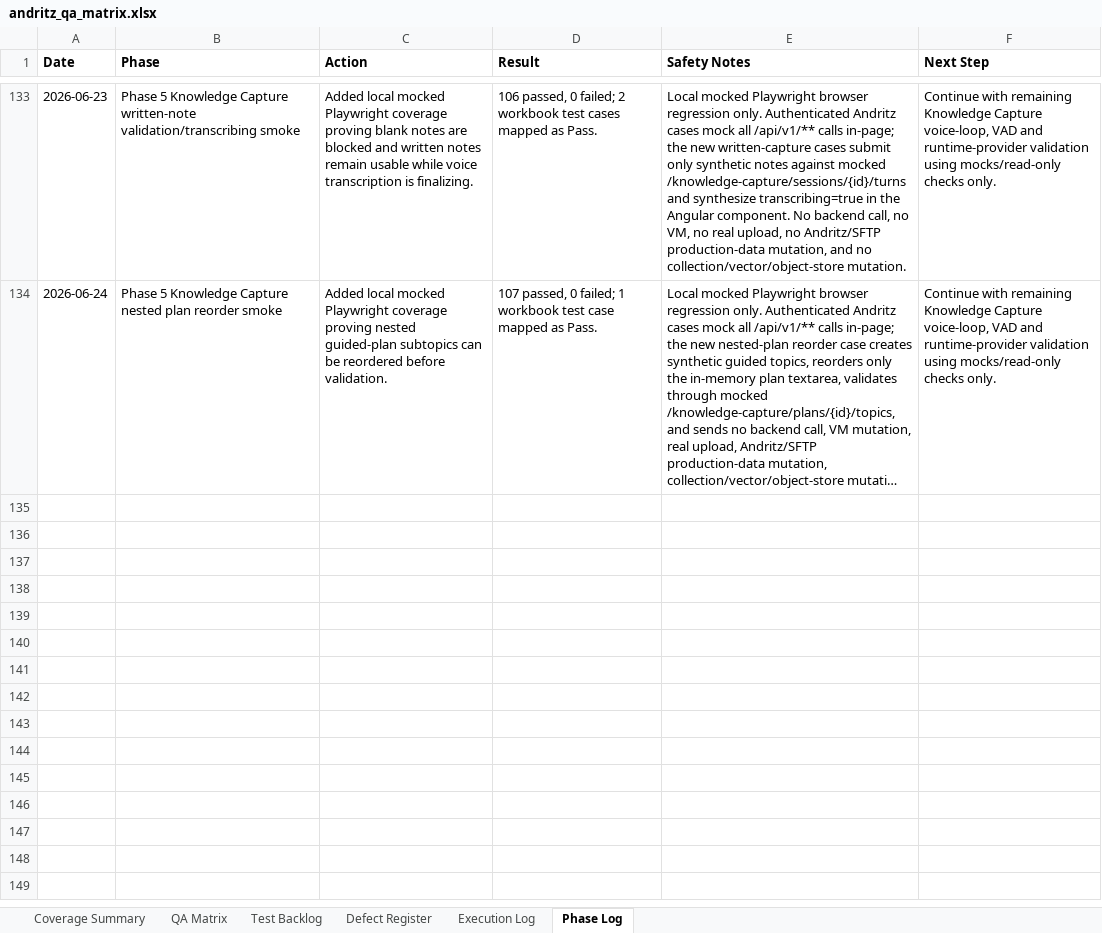
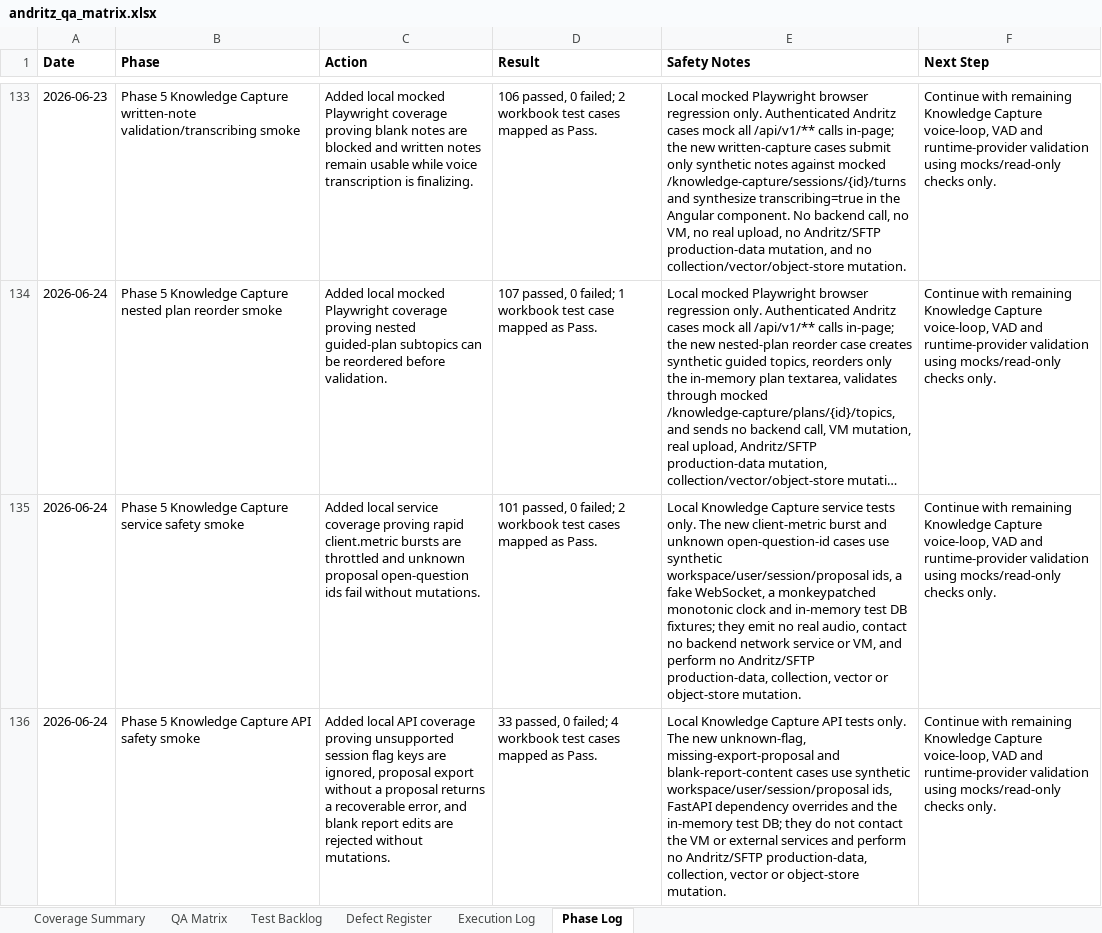
Before and after one commit to tishacian/hyusai, an Excel workbook: outputs/019edc68-andritz-qa/andritz_qa_matrix.xlsx, sheet Phase Log, drawn as a sheet; only a part is shown, gaps mark what is left out; long unchanged cells end in …; values as stored, in another font and other column widths than the file's, no borders; the diff names each change by its address in the sheet, - before the commit and + after, or states it on an @@ line.

Commit message:
test(andritz): expand capture safety qa

```diff
--- a/outputs/019edc68-andritz-qa/andritz_qa_matrix.xlsx (sheet Phase Log)
+++ b/outputs/019edc68-andritz-qa/andritz_qa_matrix.xlsx (sheet Phase Log)
+row 135: 2026-06-24 | Phase 5 Knowledge Capture service safety smoke | Added local service coverage proving rapid client.metric bursts are throttled and unknown proposal open-question ids fail without mutations. | 101 passed, 0 failed; 2 workbook test cases mapped as Pass. | Local Knowledge Capture service tests only. The new client-metric burst and unknown open-question-id cases use synthetic workspace/user/session/proposal ids, a fake WebSocket, a monkeypatched monotonic clock and in-memory test DB fixtures; they emit no real audio, contact no backend network service or VM, and perform no Andritz/SFTP production-data, collection, vector or object-store mutation. | Continue with remaining Knowledge Capture voice-loop, VAD and runtime-provider validation using mocks/read-only checks only.
+row 136: 2026-06-24 | Phase 5 Knowledge Capture API safety smoke | Added local API coverage proving unsupported session flag keys are ignored, proposal export without a proposal returns a recoverable error, and blank report edits are rejected without mutations. | 33 passed, 0 failed; 4 workbook test cases mapped as Pass. | Local Knowledge Capture API tests only. The new unknown-flag, missing-export-proposal and blank-report-content cases use synthetic workspace/user/session/proposal ids, FastAPI dependency overrides and the in-memory test DB; they do not contact the VM or external services and perform no Andritz/SFTP production-data, collection, vector or object-store mutation. | Continue with remaining Knowledge Capture voice-loop, VAD and runtime-provider validation using mocks/read-only checks only.
```
Also changed, not shown: sheet Test Backlog, sheet Execution Log, sheet QA Matrix, sheet Coverage Summary, 8 other files.
